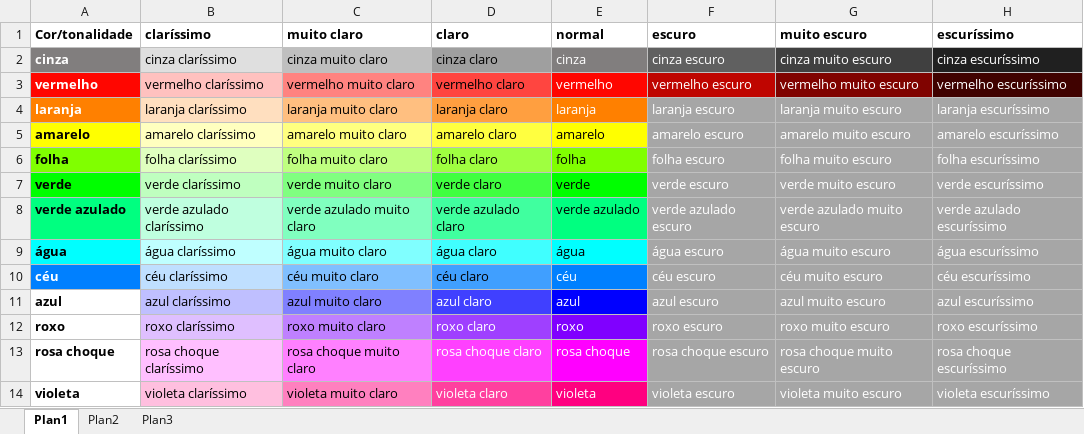
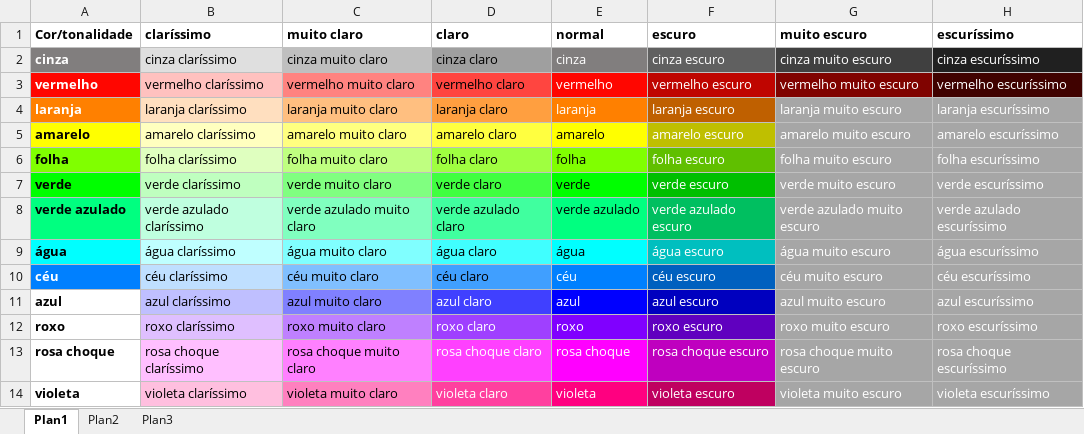
Before and after one commit to elenderg/PAL-1000, an Excel workbook: cal-4700-portugues/spal/cores.xlsx, sheet Plan1, drawn as a sheet; values as stored, in another font and other column widths than the file's, no borders; the diff names each change by its address in the sheet, - before the commit and + after, or states it on an @@ line.

Commit message:
Update cores.xlsx

```diff
--- a/cal-4700-portugues/spal/cores.xlsx (sheet Plan1)
+++ b/cal-4700-portugues/spal/cores.xlsx (sheet Plan1)
-F4 fill: #A6A6A6
+F4 fill: #BF6000
-F5 fill: #A6A6A6
+F5 fill: #BFBF00
-F6 fill: #A6A6A6
+F6 fill: #60BF00
-F7 fill: #A6A6A6
+F7 fill: #00BF00
-F8 fill: #A6A6A6
+F8 fill: #00BF60
-F9 fill: #A6A6A6
+F9 fill: #00BFBF
-F10 fill: #A6A6A6
+F10 fill: #0060BF
-F11 fill: #A6A6A6
+F11 fill: #0000BF
-F12 fill: #A6A6A6
+F12 fill: #6000BF
-F13 fill: #A6A6A6
+F13 fill: #BF00BF
-F14 fill: #A6A6A6
+F14 fill: #BF0060
```
